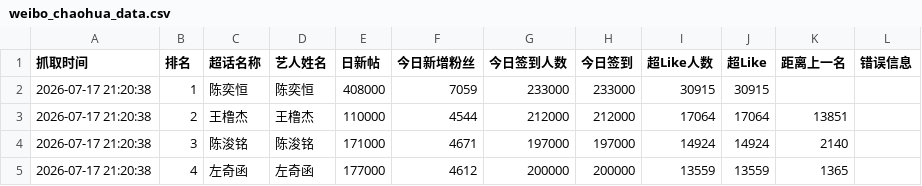
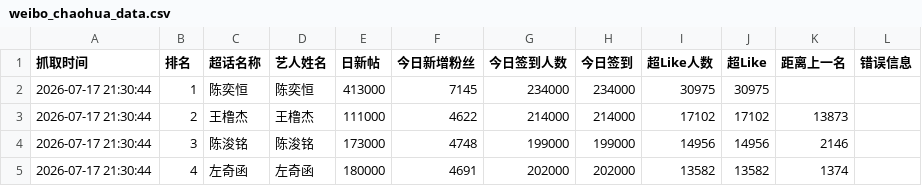
Before and after one commit to andreawaiwaihe-oss/xunyee, a CSV file: weibo_chaohua_data.csv, drawn as a sheet; only a part is shown; the diff covers the shown part only.

```diff
--- a/weibo_chaohua_data.csv
+++ b/weibo_chaohua_data.csv
@@ -1,5 +1,5 @@
 抓取时间,排名,超话名称,艺人姓名,日新帖,今日新增粉丝,今日签到人数,今日签到,超Like人数,超Like,距离上一名,错误信息
-2026-07-17 21:20:38,1,陈奕恒,陈奕恒,408000,7059,233000,233000,30915,30915,,
-2026-07-17 21:20:38,2,王橹杰,王橹杰,110000,4544,212000,212000,17064,17064,13851,
-2026-07-17 21:20:38,3,陈浚铭,陈浚铭,171000,4671,197000,197000,14924,14924,2140,
-2026-07-17 21:20:38,4,左奇函,左奇函,177000,4612,200000,200000,13559,13559,1365,
+2026-07-17 21:30:44,1,陈奕恒,陈奕恒,413000,7145,234000,234000,30975,30975,,
+2026-07-17 21:30:44,2,王橹杰,王橹杰,111000,4622,214000,214000,17102,17102,13873,
+2026-07-17 21:30:44,3,陈浚铭,陈浚铭,173000,4748,199000,199000,14956,14956,2146,
+2026-07-17 21:30:44,4,左奇函,左奇函,180000,4691,202000,202000,13582,13582,1374,
```
Also changed, not shown: 73 edited cells elsewhere in this file, 1 other file.
